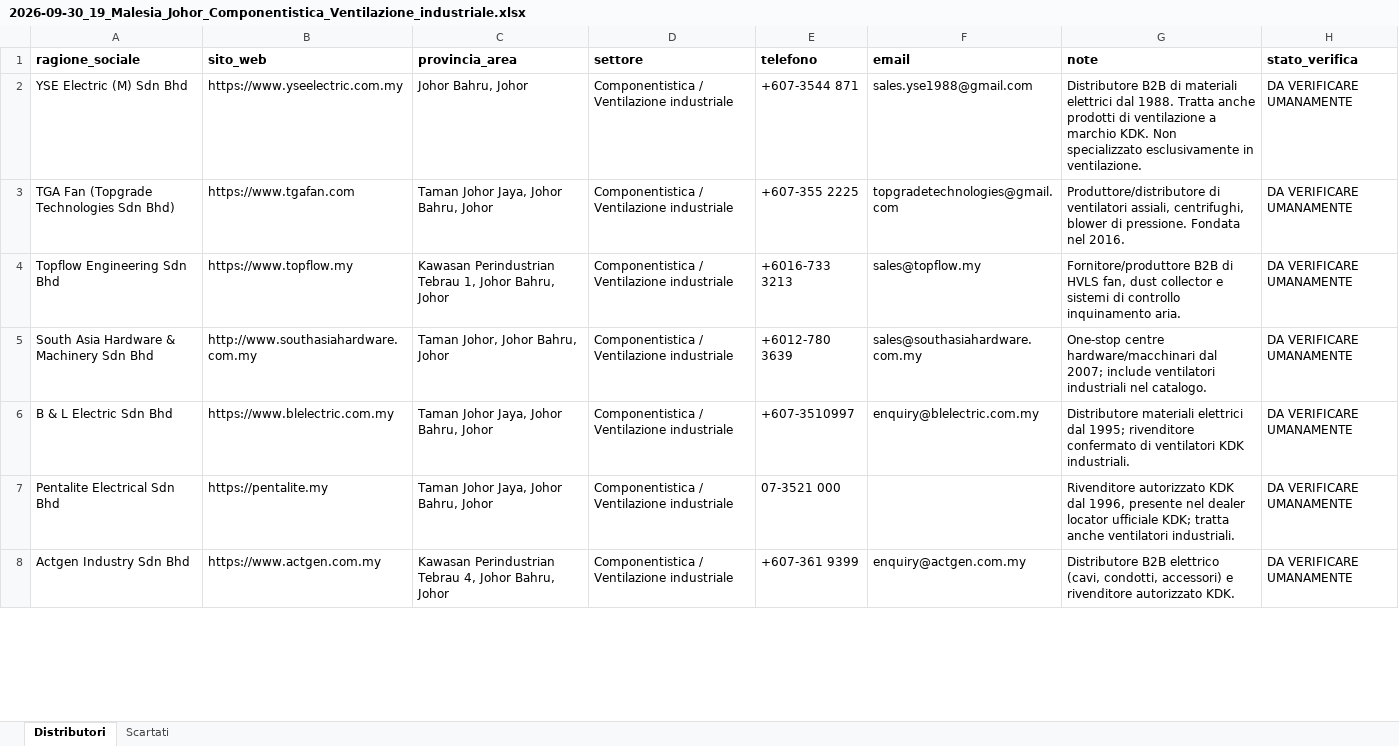
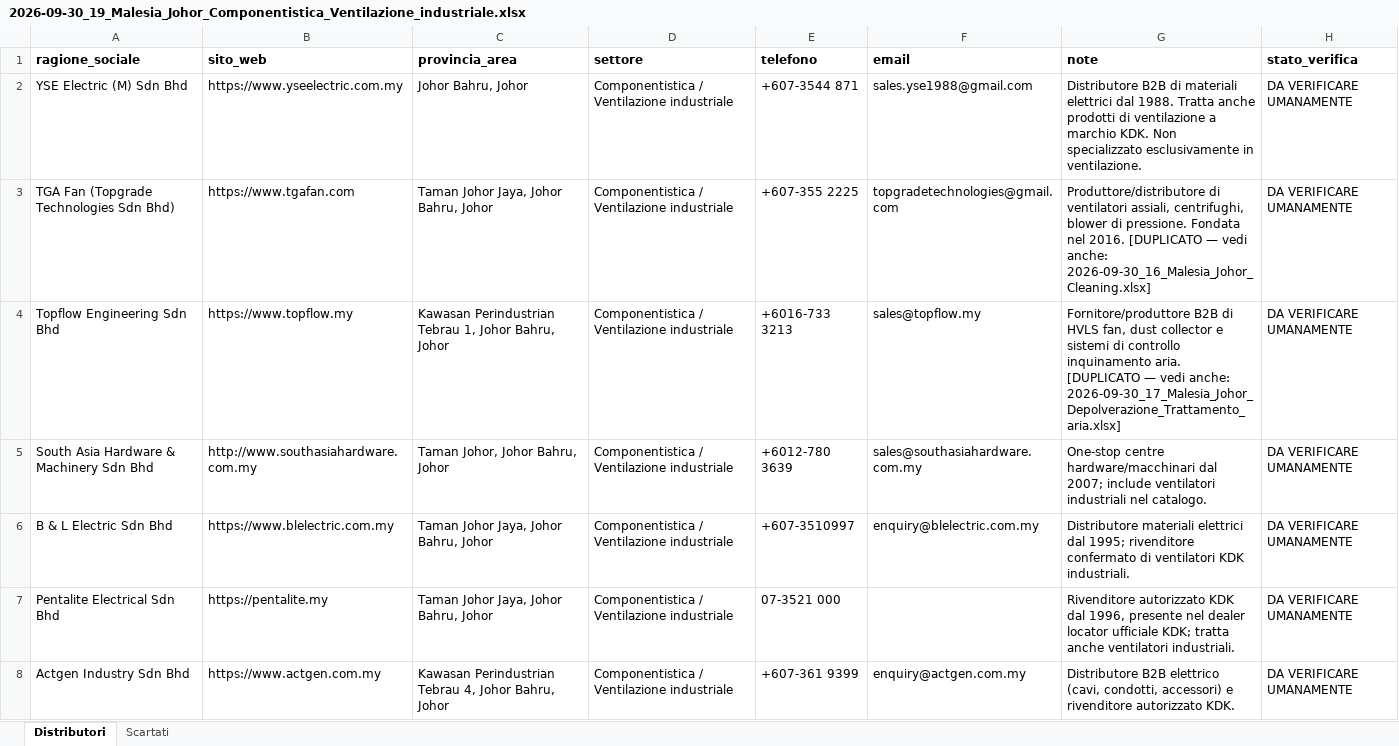
Before and after one commit to rarmentaro1204/routinedupuy, an Excel workbook: output/2026-09-30_19_Malesia_Johor_Componentistica_Ventilazione_industriale.xlsx, sheet Distributori, drawn as a sheet; only a part is shown; values as stored, in another font and other column widths than the file's, no borders; the diff covers the shown part only; the diff names each change by its address in the sheet, - before the commit and + after, or states it on an @@ line.

```diff
--- a/output/2026-09-30_19_Malesia_Johor_Componentistica_Ventilazione_industriale.xlsx (sheet Distributori)
+++ b/output/2026-09-30_19_Malesia_Johor_Componentistica_Ventilazione_industriale.xlsx (sheet Distributori)
-G3 (note): …nel 2016.
+G3 (note): …nel 2016. [DUPLICATO — vedi anche: 2026-09-30_16_Malesia_Johor_Cleaning.xlsx]
-G4 (note): …inquinamento aria.
+G4 (note): …inquinamento aria. [DUPLICATO — vedi anche: 2026-09-30_17_Malesia_Johor_Depolverazione_Trattamento_aria.xlsx]
```
Also changed, not shown: 7 edited cells elsewhere in this sheet, output/2026-09-30_18_Malesia_Johor_Impiantistica_aspirazione_industriale.xlsx, output/2026-09-30_20_Malesia_Johor_ATEX_Equipment_Services.xlsx, 13 other files.
